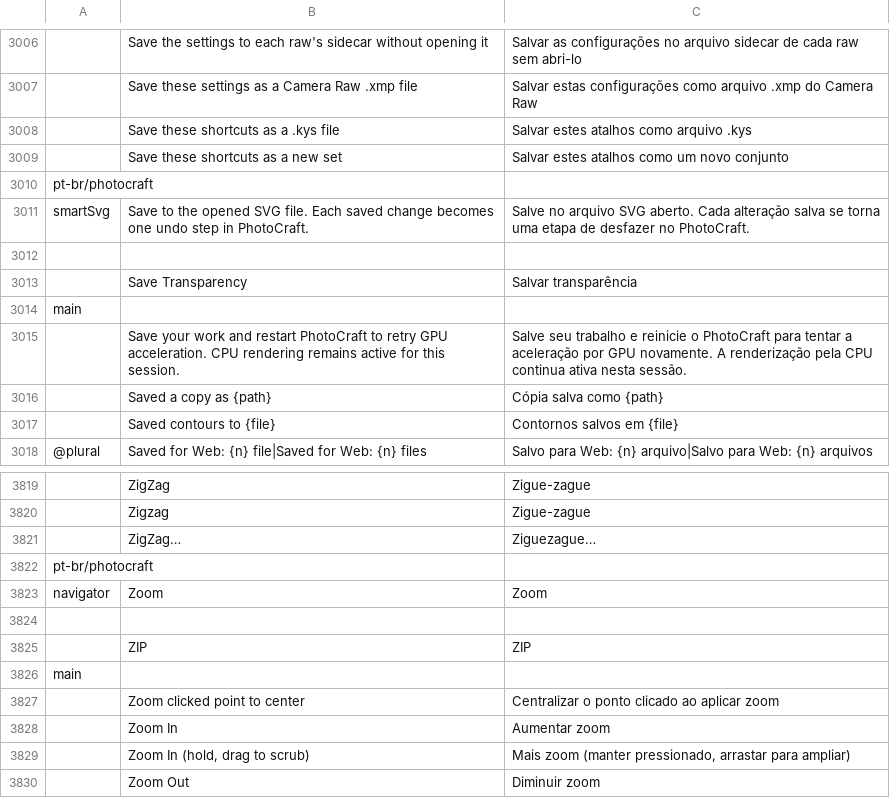
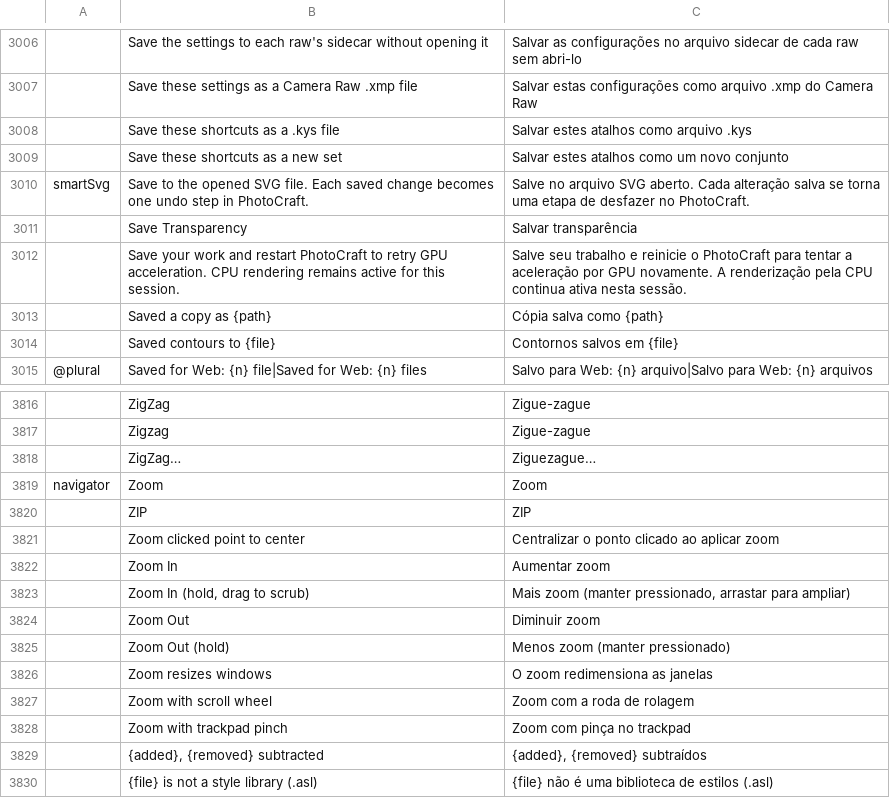
Before and after one commit to 0xGhostCipher/craft-i18n, a TSV file: locales/pt-br/photocraft.tsv, drawn as a sheet; only a part is shown, gaps mark what is left out; the shorter side is filled out with more unchanged rows; the diff names each change by its address in the sheet, - before the commit and + after, or states it on an @@ line.

Commit message:
Remove leftover merge conflict markers in photocraft.tsv and restore ATTRIBUTION.md entry

```diff
--- a/locales/pt-br/photocraft.tsv
+++ b/locales/pt-br/photocraft.tsv
-row 3010: pt-br/photocraft
-row 3012: (empty)
-row 3014: main
-row 3822: pt-br/photocraft
-row 3824: (empty)
-row 3826: main
```
Also changed, not shown: 1 other file.
